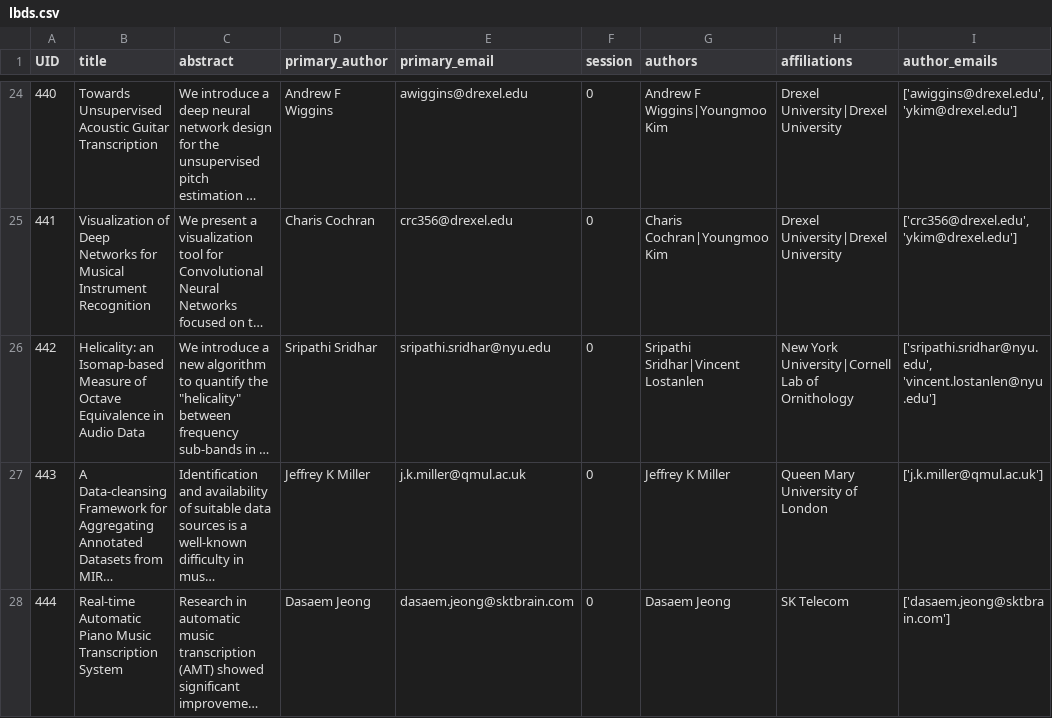
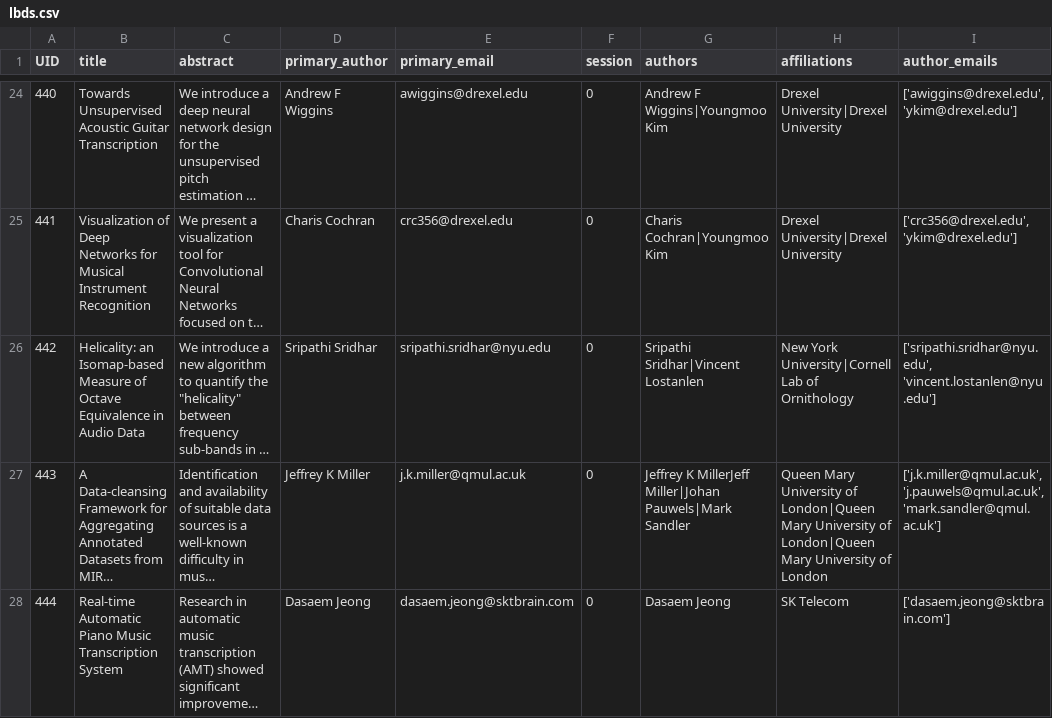
Before and after one commit to DDMAL/ISMIR-Conf, a CSV file: sitedata/lbds.csv, drawn as a sheet; only a part is shown, gaps mark what is left out; long unchanged cells end in …; the diff names each change by its address in the sheet, - before the commit and + after, or states it on an @@ line.

```diff
--- a/sitedata/lbds.csv
+++ b/sitedata/lbds.csv
-G27 (authors): Jeffrey K Miller
+G27 (authors): Jeffrey K MillerJeff Miller|Johan Pauwels|Mark Sandler
-H27 (affiliations): …University of London
+H27 (affiliations): …University of London|Queen Mary University of London|Queen Mary University of London
-I27 (author_emails): ['j.k.miller@qmul.ac.uk']
+I27 (author_emails): ['j.k.miller@qmul.ac.uk', 'j.pauwels@qmul.ac.uk', 'mark.sandler@qmul.ac.uk']
```
Also changed, not shown: 4 other files.
